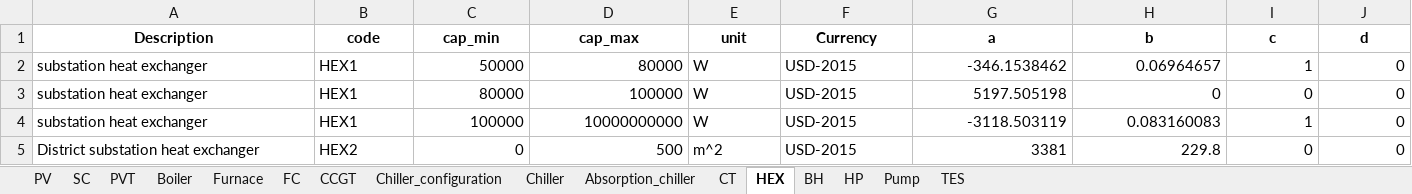
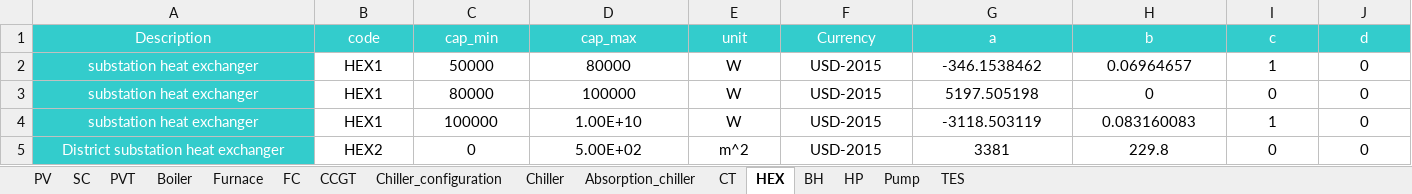
Before and after one commit to architecture-building-systems/CityEnergyAnalyst, an Excel workbook: cea/databases/SG_SLE/components/CONVERSION.xlsx, sheet HEX, drawn as a sheet; only a part is shown; values as stored, in another font and other column widths than the file's, no borders; the diff covers the shown part only; the diff names each change by its address in the sheet, - before the commit and + after, or states it on an @@ line.

```diff
--- a/cea/databases/SG_SLE/components/CONVERSION.xlsx (sheet HEX)
+++ b/cea/databases/SG_SLE/components/CONVERSION.xlsx (sheet HEX)
@@ A1:J1 fill: none → #33CCCC, text colour: black → #FFFFFF, bold: on → off @@
@@ A2:A5 fill: none → #33CCCC, text colour: black → #FFFFFF @@
-A2:B5 alignment: left
+A2:B5 alignment: center
-C2:D5 alignment: right
+C2:D5 alignment: center
-E2:F5 alignment: left
+E2:F5 alignment: center
-G2:J5 alignment: right
+G2:J5 alignment: center
-D4 (cap_max): 10000000000
+D4 (cap_max): 1.00E+10
-D5 (cap_max): 500
+D5 (cap_max): 5.00E+02
```
Also changed, not shown: cell formats elsewhere in this sheet, sheet PV, sheet TES, sheet SC, sheet HP, sheet Chiller, sheet Boiler, 9 more sheets, formulas that keep their value, cea/databases/SG_SLE/assemblies/ENVELOPE.xlsx, cea/databases/SG_SLE/assemblies/HVAC.xlsx, 5 other files.
